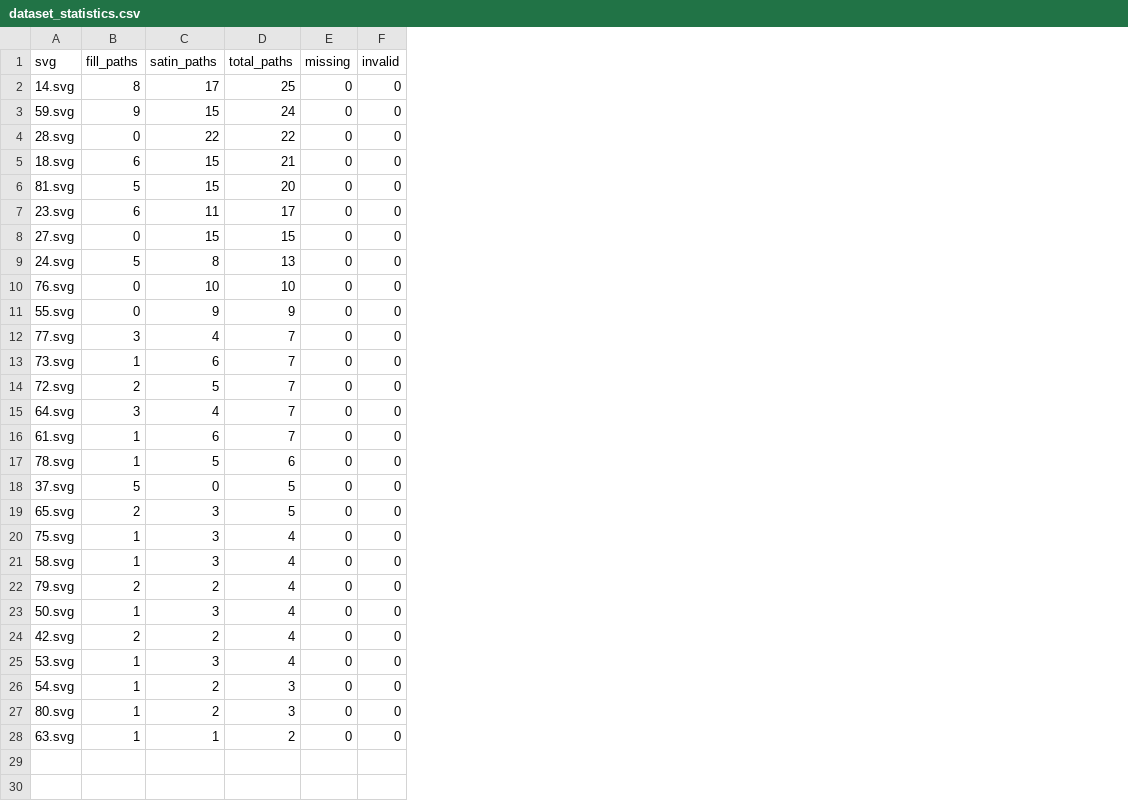
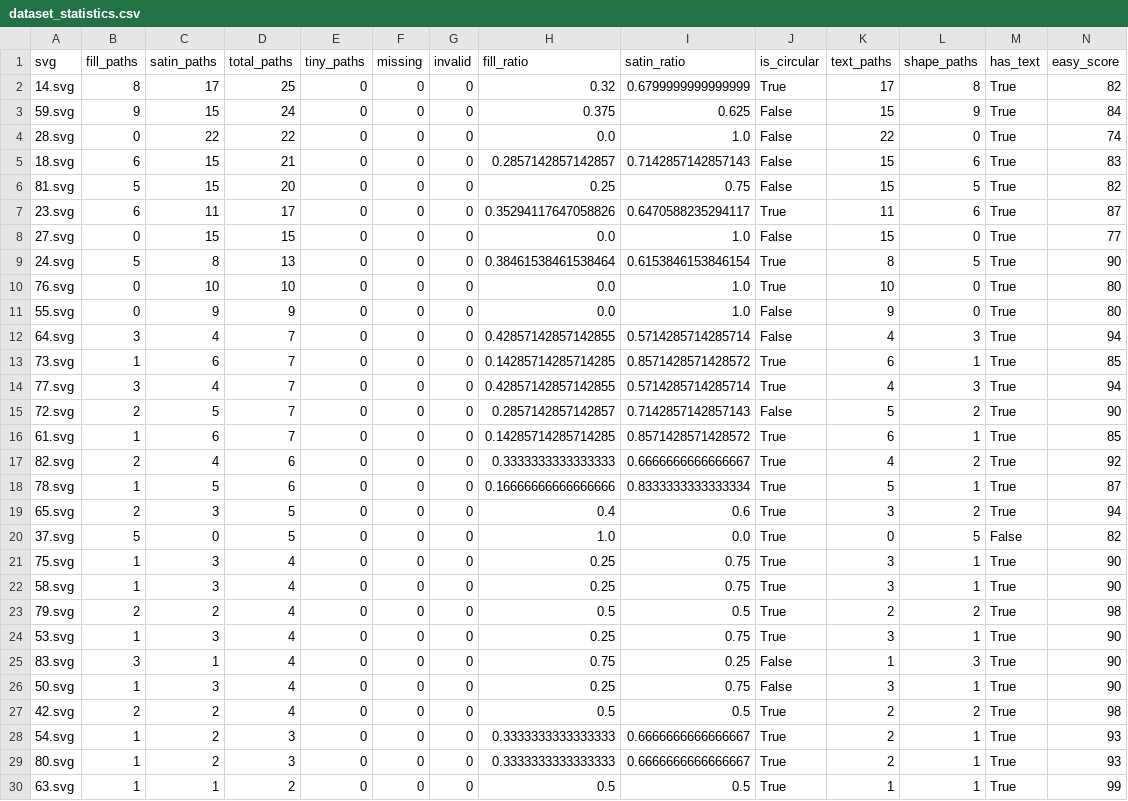
Before and after one commit to duongductrung1708/Embroidery_Segmentation, a CSV file: dataset_statistics.csv, drawn as a sheet; only a part is shown; the diff covers the shown part only; the diff names each change by its address in the sheet, - before the commit and + after, or states it on an @@ line.

```diff
--- a/dataset_statistics.csv
+++ b/dataset_statistics.csv
+column E (tiny_paths), rows 2-11: all 0; rows 14-16: all 0; row 18: 0; rows 20-23: all 0; rows 26-30: all 0
+column H (fill_ratio), rows 2-11: 0.32 | 0.375 | 0.0 | 0.2857142857142857 | 0.25 | 0.35294117647058826 | 0.0 | 0.38461538461538464 | 0.0 | 0.0; rows 14-16: 0.42857142857142855 | 0.2857142857142857 | 0.14285714285714285; row 18: 0.16666666666666666; rows 20-23: 1.0 | 0.25 | 0.25 | 0.5; rows 26-30: 0.25 | 0.5 | 0.3333333333333333 | 0.3333333333333333 | 0.5
+column I (satin_ratio), rows 2-11: 0.6799999999999999 | 0.625 | 1.0 | 0.7142857142857143 | 0.75 | 0.6470588235294117 | 1.0 | 0.6153846153846154 | 1.0 | 1.0; rows 14-16: 0.5714285714285714 | 0.7142857142857143 | 0.8571428571428572; row 18: 0.8333333333333334; rows 20-23: 0.0 | 0.75 | 0.75 | 0.5; rows 26-30: 0.75 | 0.5 | 0.6666666666666667 | 0.6666666666666667 | 0.5
+column J (is_circular), rows 2-11: True | False | False | False | False | True | False | True | True | False; rows 14-16: True | False | True; row 18: True; rows 20-23: all True; rows 26-30: False | True | True | True | True
+column K (text_paths), rows 2-11: 17 | 15 | 22 | 15 | 15 | 11 | 15 | 8 | 10 | 9; rows 14-16: 4 | 5 | 6; row 18: 5; rows 20-23: 0 | 3 | 3 | 2; rows 26-30: 3 | 2 | 2 | 2 | 1
+column L (shape_paths), rows 2-11: 8 | 9 | 0 | 6 | 5 | 6 | 0 | 5 | 0 | 0; rows 14-16: 3 | 2 | 1; row 18: 1; rows 20-23: 5 | 1 | 1 | 2; rows 26-30: 1 | 2 | 1 | 1 | 1
+column M (has_text), rows 2-11: all True; rows 14-16: all True; row 18: True; rows 20-23: False | True | True | True; rows 26-30: all True
+column N (easy_score), rows 2-11: 82 | 84 | 74 | 83 | 82 | 87 | 77 | 90 | 80 | 80; rows 14-16: 94 | 90 | 85; row 18: 87; rows 20-23: 82 | 90 | 90 | 98; rows 26-30: 90 | 98 | 93 | 93 | 99
@@ row 15 moved to row 12: 64.svg @@
+row 17: 82.svg | 2 | 4 | 6 | 0 | 0 | 0 | 0.3333333333333333 | 0.6666666666666667 | True | 4 | 2 | True | 92
@@ row 25 moved to row 24: 53.svg @@
+row 25: 83.svg | 3 | 1 | 4 | 0 | 0 | 0 | 0.75 | 0.25 | False | 1 | 3 | True | 90
```
Also changed, not shown: 1 added row elsewhere in this file, dataset_consistency.csv, 29 other files.
